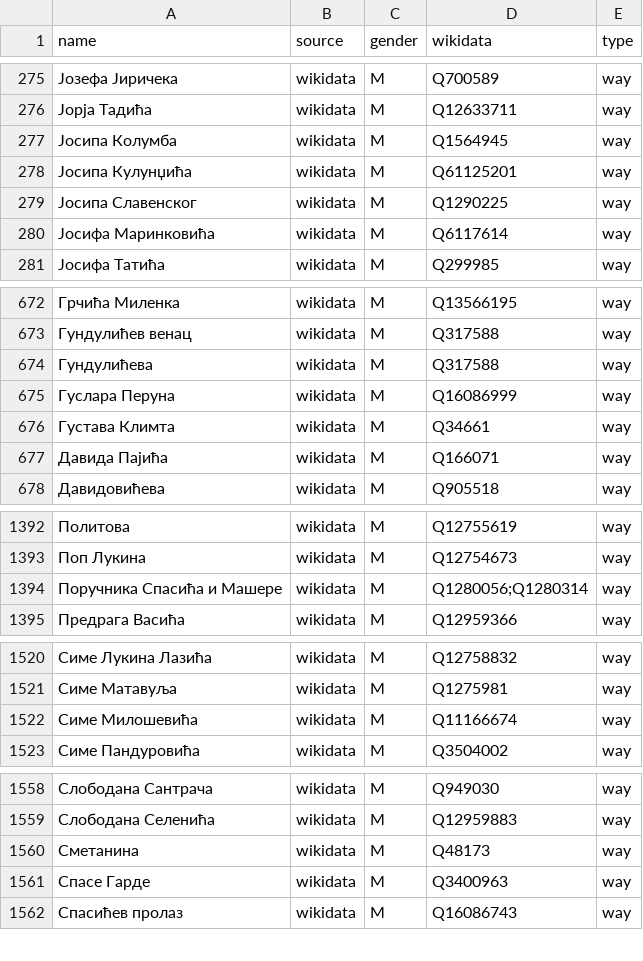
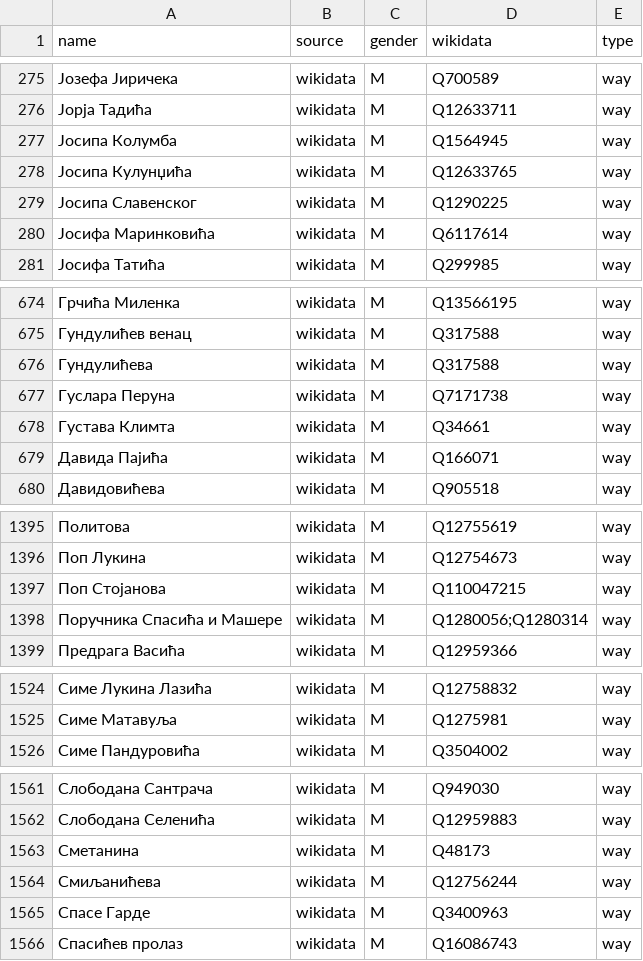
Before and after one commit to EqualStreetNames/equalstreetnames-belgrade, a CSV file: data/gender.csv, drawn as a sheet; only a part is shown, gaps mark what is left out; the diff covers the shown part only.

```diff
--- a/data/gender.csv
+++ b/data/gender.csv
@@ -277,3 +277,3 @@ name,source,gender,wikidata,type
 "Јосипа Колумба",wikidata,M,Q1564945,way
-"Јосипа Кулунџића",wikidata,M,Q61125201,way
+"Јосипа Кулунџића",wikidata,M,Q12633765,way
 "Јосипа Славенског",wikidata,M,Q1290225,way
@@ -674,3 +676,3 @@ name,source,gender,wikidata,type
 Гундулићева,wikidata,M,Q317588,way
-"Гуслара Перуна",wikidata,M,Q16086999,way
+"Гуслара Перуна",wikidata,M,Q7171738,way
 "Густава Климта",wikidata,M,Q34661,way
@@ -1393,2 +1396,3 @@ name,source,gender,wikidata,type
 "Поп Лукина",wikidata,M,Q12754673,way
+"Поп Стојанова",wikidata,M,Q110047215,way
 "Поручника Спасића и Машере",wikidata,M,Q1280056;Q1280314,way
@@ -1521,3 +1525,2 @@ name,source,gender,wikidata,type
 "Симе Матавуља",wikidata,M,Q1275981,way
-"Симе Милошевића",wikidata,M,Q11166674,way
 "Симе Пандуровића",wikidata,M,Q3504002,way
@@ -1560,2 +1563,3 @@ name,source,gender,wikidata,type
 Сметанина,wikidata,M,Q48173,way
+Смиљанићева,wikidata,M,Q12756244,way
 "Спасе Гарде",wikidata,M,Q3400963,way
```
Also changed, not shown: 4 added rows and 1 removed row elsewhere in this file, data/other.csv, 3 other files.
